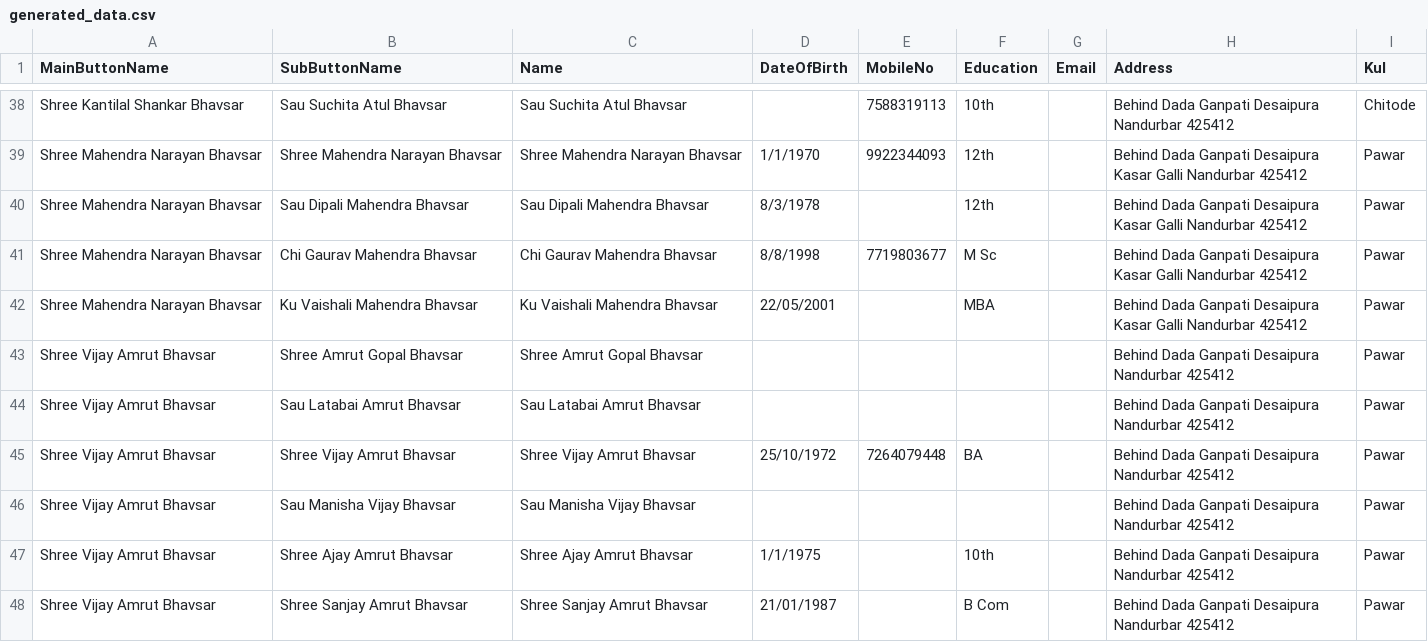
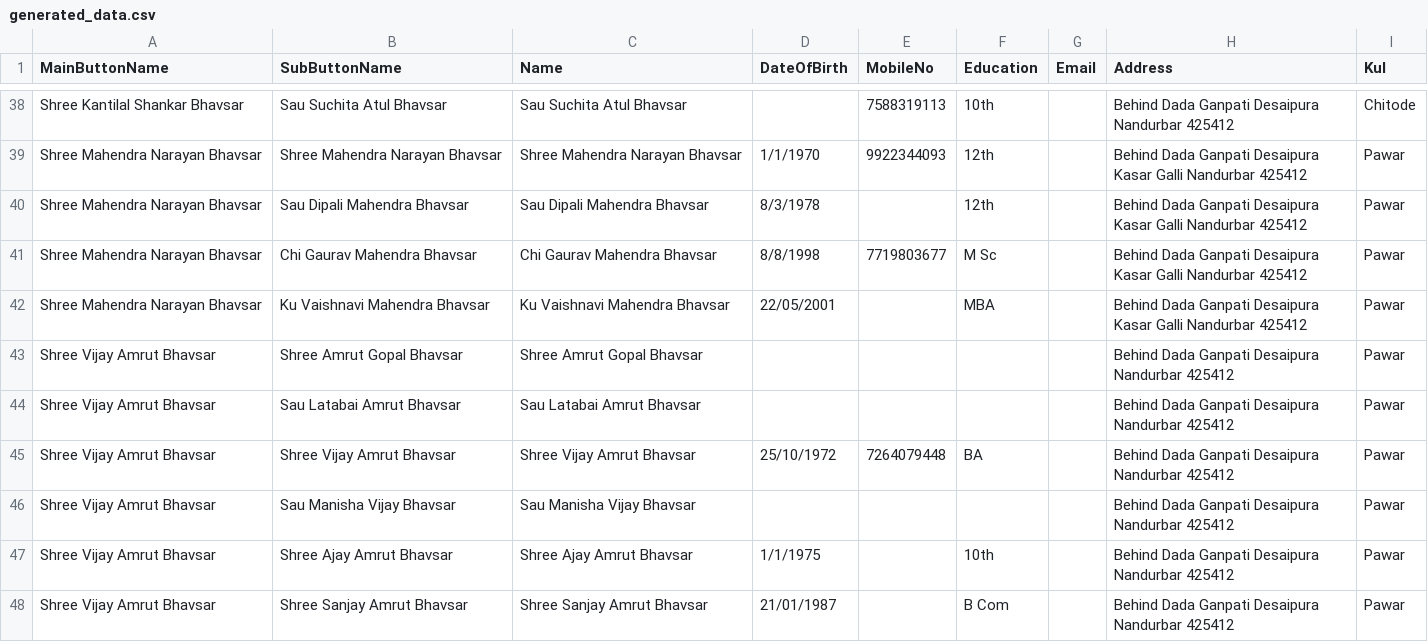
Before and after one commit to KailasBhavsar/BhavsarSamajNandurbar, a CSV file: generated_data.csv, drawn as a sheet; only a part is shown, gaps mark what is left out.

Commit message:
Update generated_data.csv

```diff
--- a/generated_data.csv
+++ b/generated_data.csv
@@ -41,3 +41,3 @@ Shree Mahendra Narayan Bhavsar,Sau Dipali Mahendra Bhavsar,Sau Dipali Mahendra B
 Shree Mahendra Narayan Bhavsar,Chi Gaurav Mahendra Bhavsar,Chi Gaurav Mahendra Bhavsar,8/8/1998,7719803677,M Sc,,Behind Dada Ganpati Desaipura Kasar Galli Nandurbar 425412,Pawar
-Shree Mahendra Narayan Bhavsar,Ku Vaishali Mahendra Bhavsar,Ku Vaishali Mahendra Bhavsar,22/05/2001,,MBA,,Behind Dada Ganpati Desaipura Kasar Galli Nandurbar 425412,Pawar
+Shree Mahendra Narayan Bhavsar,Ku Vaishnavi Mahendra Bhavsar,Ku Vaishnavi Mahendra Bhavsar,22/05/2001,,MBA,,Behind Dada Ganpati Desaipura Kasar Galli Nandurbar 425412,Pawar
 Shree Vijay Amrut Bhavsar,Shree Amrut Gopal Bhavsar,Shree Amrut Gopal Bhavsar,,,,,Behind Dada Ganpati Desaipura Nandurbar 425412,Pawar
```
